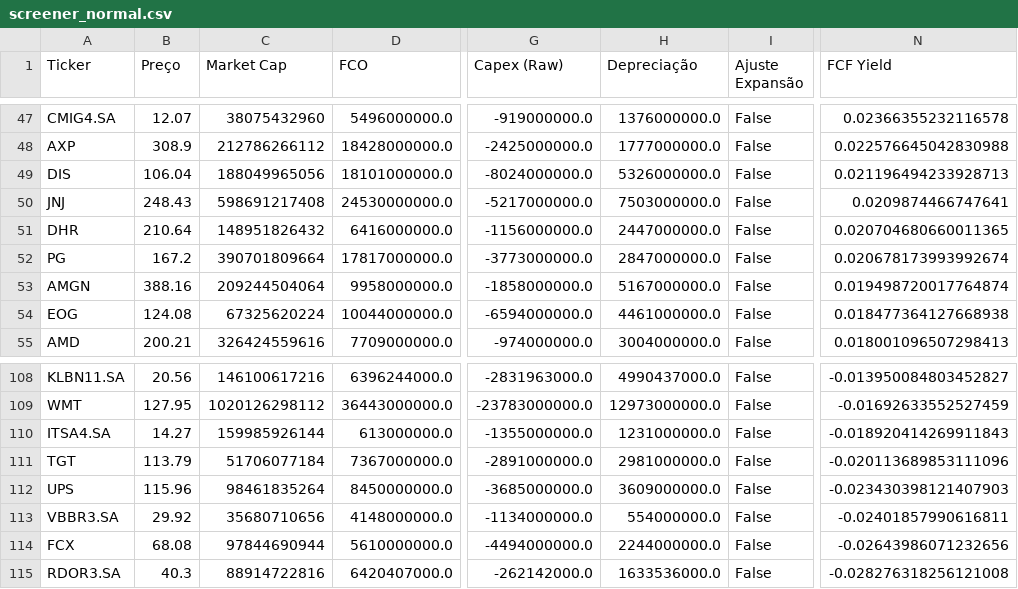
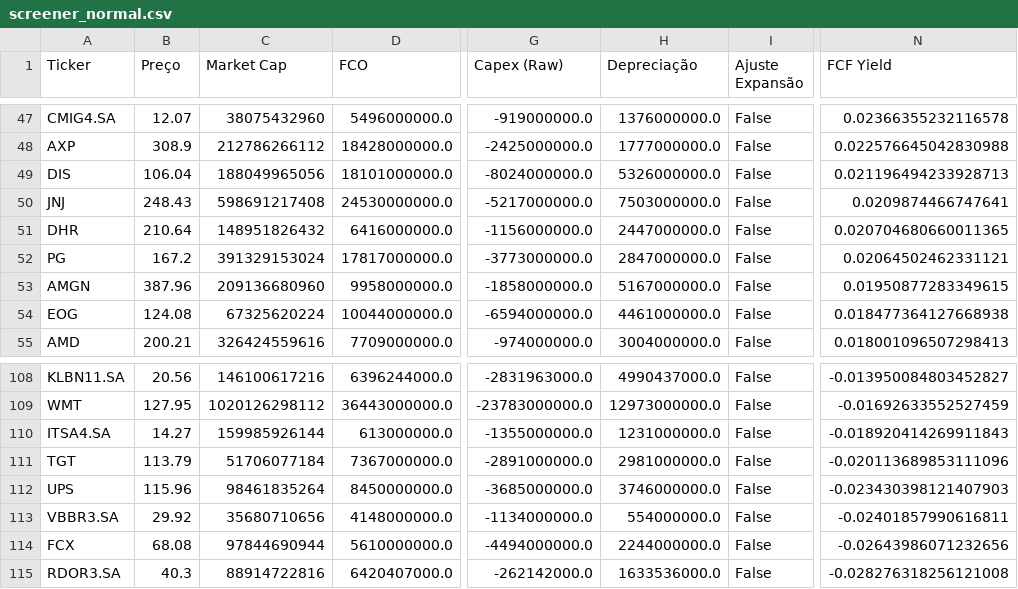
Before and after one commit to julianimmj/screener-fcf-yield, a CSV file: data/screener_normal.csv, drawn as a sheet; only a part is shown, gaps mark what is left out; the diff names each change by its address in the sheet, - before the commit and + after, or states it on an @@ line.

```diff
--- a/data/screener_normal.csv
+++ b/data/screener_normal.csv
-C52 (Market Cap): 390701809664
+C52 (Market Cap): 391329153024
-N52 (FCF Yield): 0.020678173993992674
+N52 (FCF Yield): 0.02064502462331121
-B53 (Preço): 388.16
+B53 (Preço): 387.96
-C53 (Market Cap): 209244504064
+C53 (Market Cap): 209136680960
-N53 (FCF Yield): 0.019498720017764874
+N53 (FCF Yield): 0.01950877283349615
-H112 (Depreciação): 3609000000.0
+H112 (Depreciação): 3746000000.0
```
Also changed, not shown: data/screener_conservative.csv, 1 other file.
